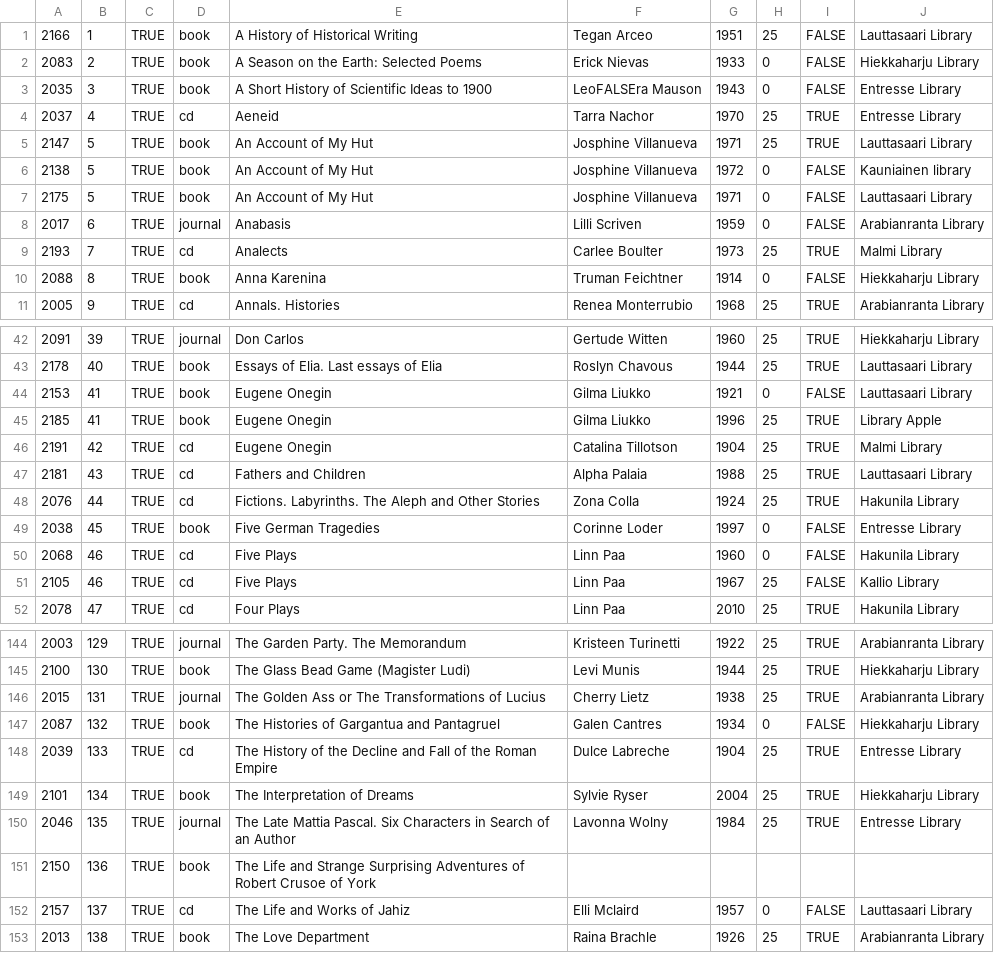
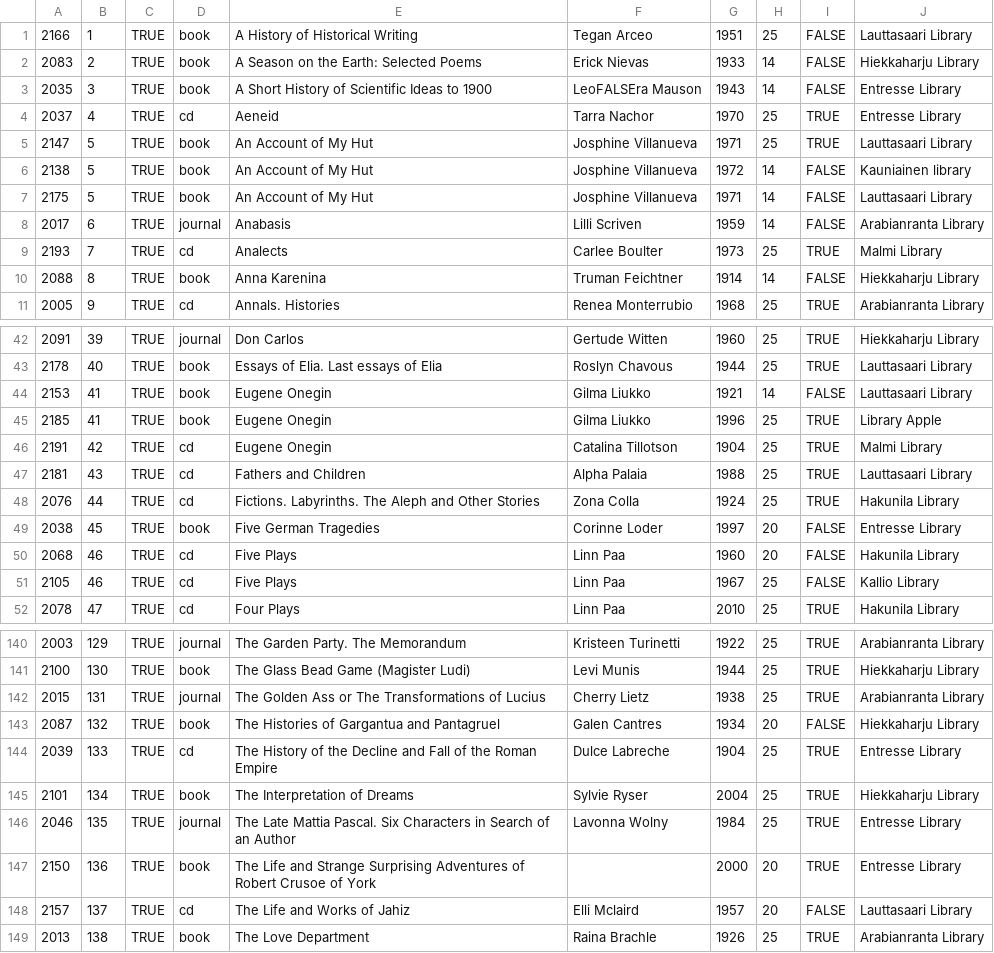
Before and after one commit to kamyar68/Database-project, a CSV file: items.csv, drawn as a sheet; only a part is shown, gaps mark what is left out; the diff covers the shown part only.

```diff
--- a/items.csv
+++ b/items.csv
@@ -1,11 +1,11 @@
 2166,1,TRUE,book,A History of Historical Writing,Tegan Arceo,1951,25,FALSE,Lauttasaari Library  
-2083,2,TRUE,book,A Season on the Earth: Selected Poems,Erick Nievas,1933,0,FALSE,Hiekkaharju Library
-2035,3,TRUE,book,A Short History of Scientific Ideas to 1900,LeoFALSEra Mauson,1943,0,FALSE,Entresse Library  
+2083,2,TRUE,book,A Season on the Earth: Selected Poems,Erick Nievas,1933,14,FALSE,Hiekkaharju Library
+2035,3,TRUE,book,A Short History of Scientific Ideas to 1900,LeoFALSEra Mauson,1943,14,FALSE,Entresse Library  
 2037,4,TRUE,cd,Aeneid,Tarra Nachor,1970,25,TRUE,Entresse Library  
 2147,5,TRUE,book,An Account of My Hut,Josphine Villanueva,1971,25,TRUE,Lauttasaari Library  
-2138,5,TRUE,book,An Account of My Hut,Josphine Villanueva,1972,0,FALSE,Kauniainen library 
-2175,5,TRUE,book,An Account of My Hut,Josphine Villanueva,1971,0,FALSE,Lauttasaari Library  
-2017,6,TRUE,journal,Anabasis,Lilli Scriven,1959,0,FALSE,Arabianranta Library
+2138,5,TRUE,book,An Account of My Hut,Josphine Villanueva,1972,14,FALSE,Kauniainen library 
+2175,5,TRUE,book,An Account of My Hut,Josphine Villanueva,1971,14,FALSE,Lauttasaari Library  
+2017,6,TRUE,journal,Anabasis,Lilli Scriven,1959,14,FALSE,Arabianranta Library
 2193,7,TRUE,cd,Analects,Carlee Boulter,1973,25,TRUE,Malmi Library 
-2088,8,TRUE,book,Anna Karenina,Truman Feichtner,1914,0,FALSE,Hiekkaharju Library
+2088,8,TRUE,book,Anna Karenina,Truman Feichtner,1914,14,FALSE,Hiekkaharju Library
 2005,9,TRUE,cd,Annals. Histories,Renea Monterrubio,1968,25,TRUE,Arabianranta Library
@@ -43,3 +43,3 @@
 2178,40,TRUE,book,Essays of Elia. Last essays of Elia,Roslyn Chavous,1944,25,TRUE,Lauttasaari Library  
-2153,41,TRUE,book,Eugene Onegin,Gilma Liukko,1921,0,FALSE,Lauttasaari Library  
+2153,41,TRUE,book,Eugene Onegin,Gilma Liukko,1921,14,FALSE,Lauttasaari Library  
 2185,41,TRUE,book,Eugene Onegin,Gilma Liukko,1996,25,TRUE,Library Apple 
@@ -48,4 +48,4 @@
 2076,44,TRUE,cd,Fictions. Labyrinths. The Aleph and Other Stories,Zona Colla,1924,25,TRUE,Hakunila Library 
-2038,45,TRUE,book,Five German Tragedies,Corinne Loder,1997,0,FALSE,Entresse Library  
-2068,46,TRUE,cd,Five Plays,Linn Paa,1960,0,FALSE,Hakunila Library 
+2038,45,TRUE,book,Five German Tragedies,Corinne Loder,1997,20,FALSE,Entresse Library  
+2068,46,TRUE,cd,Five Plays,Linn Paa,1960,20,FALSE,Hakunila Library 
 2105,46,TRUE,cd,Five Plays,Linn Paa,1967,25,FALSE,Kallio Library 
@@ -146,3 +142,3 @@
 2015,131,TRUE,journal,The Golden Ass or The Transformations of Lucius,Cherry Lietz,1938,25,TRUE,Arabianranta Library
-2087,132,TRUE,book,The Histories of Gargantua and Pantagruel,Galen Cantres,1934,0,FALSE,Hiekkaharju Library
+2087,132,TRUE,book,The Histories of Gargantua and Pantagruel,Galen Cantres,1934,20,FALSE,Hiekkaharju Library
 2039,133,TRUE,cd,The History of the Decline and Fall of the Roman Empire,Dulce Labreche,1904,25,TRUE,Entresse Library  
@@ -150,4 +146,4 @@
 2046,135,TRUE,journal,The Late Mattia Pascal. Six Characters in Search of an Author,Lavonna Wolny,1984,25,TRUE,Entresse Library  
-2150,136,TRUE,book,The Life and Strange Surprising Adventures of Robert Crusoe of York,,,,,
-2157,137,TRUE,cd,The Life and Works of Jahiz,Elli Mclaird,1957,0,FALSE,Lauttasaari Library  
+2150,136,TRUE,book,The Life and Strange Surprising Adventures of Robert Crusoe of York,,2000,20,TRUE,Entresse Library  
+2157,137,TRUE,cd,The Life and Works of Jahiz,Elli Mclaird,1957,20,FALSE,Lauttasaari Library  
 2013,138,TRUE,book,The Love Department,Raina Brachle,1926,25,TRUE,Arabianranta Library
```
Also changed, not shown: 4 removed rows and 27 edited cells elsewhere in this file, 5 other files.
